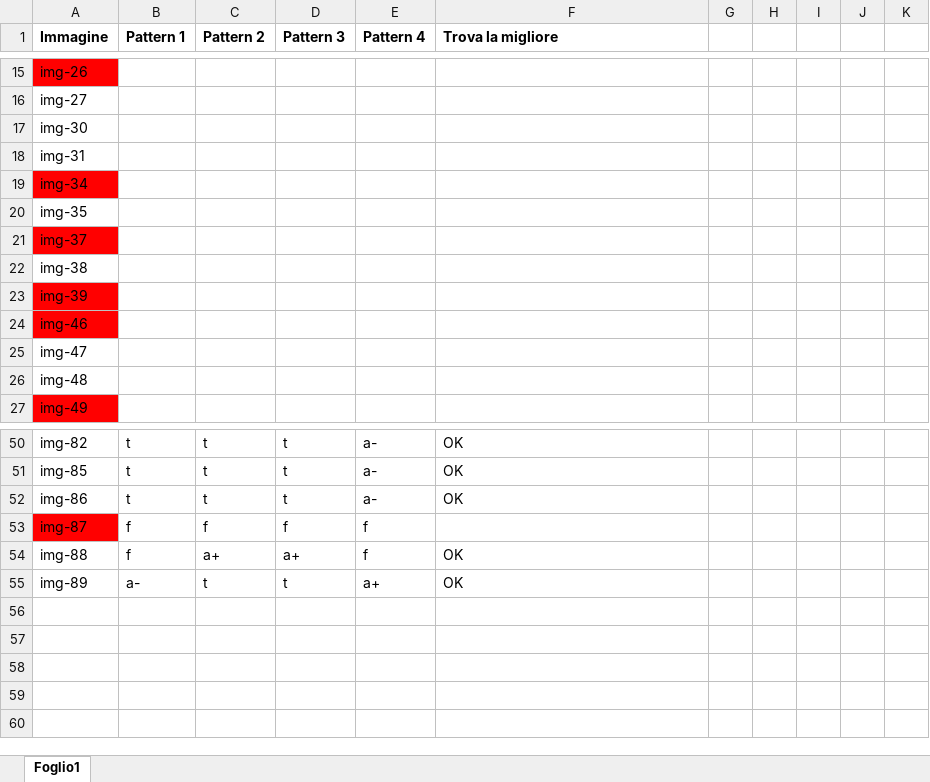
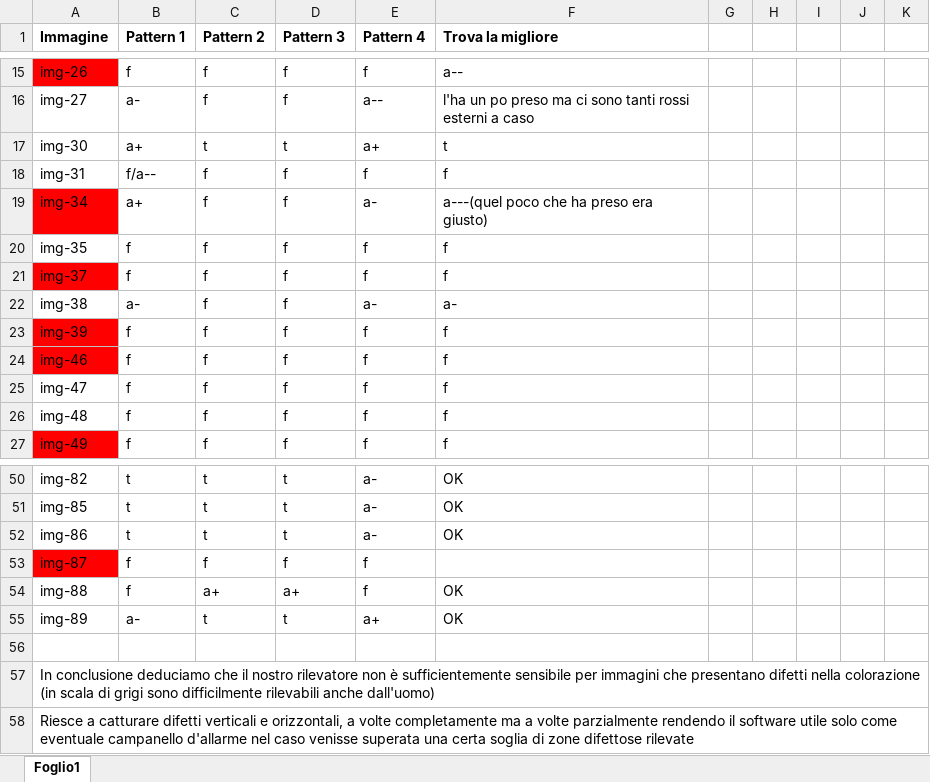
Before and after one commit to PaoloDeGiglio/esi_defective_detector, an Excel workbook: risultati_test.xlsx, sheet Foglio1, drawn as a sheet; only a part is shown, gaps mark what is left out; values as stored, in another font and other column widths than the file's, no borders; the diff covers the shown part only; the diff names each change by its address in the sheet, - before the commit and + after, or states it on an @@ line.

```diff
--- a/risultati_test.xlsx (sheet Foglio1)
+++ b/risultati_test.xlsx (sheet Foglio1)
-B15 (Pattern 1): (empty)
+B15 (Pattern 1): f
-C15:C16 (Pattern 2): (empty)
+C15:C16 (Pattern 2): f
-D15:D16 (Pattern 3): (empty)
+D15:D16 (Pattern 3): f
-E15 (Pattern 4): (empty)
+E15 (Pattern 4): f
-F15 (Trova la migliore): (empty)
+F15 (Trova la migliore): a--
-B16 (Pattern 1): (empty)
+B16 (Pattern 1): a-
-E16 (Pattern 4): (empty)
+E16 (Pattern 4): a--
-F16 (Trova la migliore): (empty)
+F16 (Trova la migliore): l'ha un po preso ma ci sono tanti rossi esterni a caso
-B17 (Pattern 1): (empty)
+B17 (Pattern 1): a+
-C17 (Pattern 2): (empty)
+C17 (Pattern 2): t
-D17 (Pattern 3): (empty)
+D17 (Pattern 3): t
-E17 (Pattern 4): (empty)
+E17 (Pattern 4): a+
-F17 (Trova la migliore): (empty)
+F17 (Trova la migliore): t
-B18 (Pattern 1): (empty)
+B18 (Pattern 1): f/a--
-C18:C27 (Pattern 2): (empty)
+C18:C27 (Pattern 2): f
-D18:D27 (Pattern 3): (empty)
+D18:D27 (Pattern 3): f
-E18 (Pattern 4): (empty)
+E18 (Pattern 4): f
-F18 (Trova la migliore): (empty)
+F18 (Trova la migliore): f
-B19 (Pattern 1): (empty)
+B19 (Pattern 1): a+
-E19 (Pattern 4): (empty)
+E19 (Pattern 4): a-
-F19 (Trova la migliore): (empty)
+F19 (Trova la migliore): a---(quel poco che ha preso era giusto)
-B20:B21 (Pattern 1): (empty)
+B20:B21 (Pattern 1): f
-E20:E21 (Pattern 4): (empty)
+E20:E21 (Pattern 4): f
-F20:F21 (Trova la migliore): (empty)
+F20:F21 (Trova la migliore): f
-B22 (Pattern 1): (empty)
+B22 (Pattern 1): a-
-E22 (Pattern 4): (empty)
+E22 (Pattern 4): a-
-F22 (Trova la migliore): (empty)
+F22 (Trova la migliore): a-
-B23:B27 (Pattern 1): (empty)
+B23:B27 (Pattern 1): f
-E23:E27 (Pattern 4): (empty)
+E23:E27 (Pattern 4): f
-F23:F27 (Trova la migliore): (empty)
+F23:F27 (Trova la migliore): f
+row 56: (empty)
+row 57: In conclusione deduciamo che il nostro rilevatore non è sufficientemente sensibile per immagini che presentano difetti nella colorazione (in scala di grigi sono difficilmente rilevabili anche dall'uomo)
+row 58: Riesce a catturare difetti verticali e orizzontali, a volte completamente ma a volte parzialmente rendendo il software utile solo come eventuale campanello d'allarme nel caso venisse superata una certa soglia di zone difettose rilevate
```
Also changed, not shown: 98 edited cells elsewhere in this sheet.
